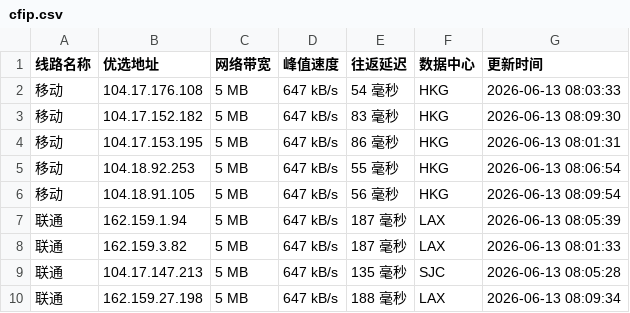
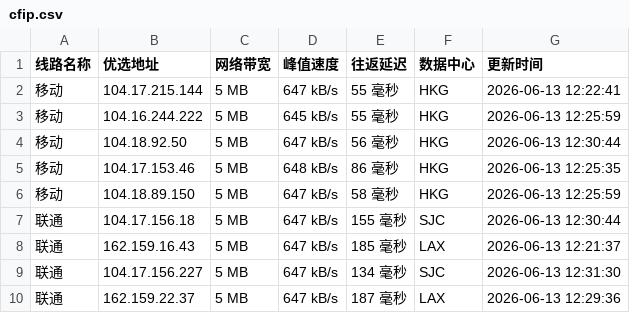
Before and after one commit to 748171997rui-afk/cfipyx, a CSV file: cfip.csv, drawn as a sheet; only a part is shown; the diff covers the shown part only.

```diff
--- a/cfip.csv
+++ b/cfip.csv
@@ -1,10 +1,10 @@
 线路名称,优选地址,网络带宽,峰值速度,往返延迟,数据中心,更新时间
-移动,104.17.176.108,5 MB,647 kB/s,54 毫秒,HKG,2026-06-13 08:03:33
-移动,104.17.152.182,5 MB,647 kB/s,83 毫秒,HKG,2026-06-13 08:09:30
-移动,104.17.153.195,5 MB,647 kB/s,86 毫秒,HKG,2026-06-13 08:01:31
-移动,104.18.92.253,5 MB,647 kB/s,55 毫秒,HKG,2026-06-13 08:06:54
-移动,104.18.91.105,5 MB,647 kB/s,56 毫秒,HKG,2026-06-13 08:09:54
-联通,162.159.1.94,5 MB,647 kB/s,187 毫秒,LAX,2026-06-13 08:05:39
-联通,162.159.3.82,5 MB,647 kB/s,187 毫秒,LAX,2026-06-13 08:01:33
-联通,104.17.147.213,5 MB,647 kB/s,135 毫秒,SJC,2026-06-13 08:05:28
-联通,162.159.27.198,5 MB,647 kB/s,188 毫秒,LAX,2026-06-13 08:09:34
+移动,104.17.215.144,5 MB,647 kB/s,55 毫秒,HKG,2026-06-13 12:22:41
+移动,104.16.244.222,5 MB,645 kB/s,55 毫秒,HKG,2026-06-13 12:25:59
+移动,104.18.92.50,5 MB,647 kB/s,56 毫秒,HKG,2026-06-13 12:30:44
+移动,104.17.153.46,5 MB,648 kB/s,86 毫秒,HKG,2026-06-13 12:25:35
+移动,104.18.89.150,5 MB,647 kB/s,58 毫秒,HKG,2026-06-13 12:25:59
+联通,104.17.156.18,5 MB,647 kB/s,155 毫秒,SJC,2026-06-13 12:30:44
+联通,162.159.16.43,5 MB,647 kB/s,185 毫秒,LAX,2026-06-13 12:21:37
+联通,104.17.156.227,5 MB,647 kB/s,134 毫秒,SJC,2026-06-13 12:31:30
+联通,162.159.22.37,5 MB,647 kB/s,187 毫秒,LAX,2026-06-13 12:29:36
```
Also changed, not shown: 21 edited cells elsewhere in this file, 1 other file.
